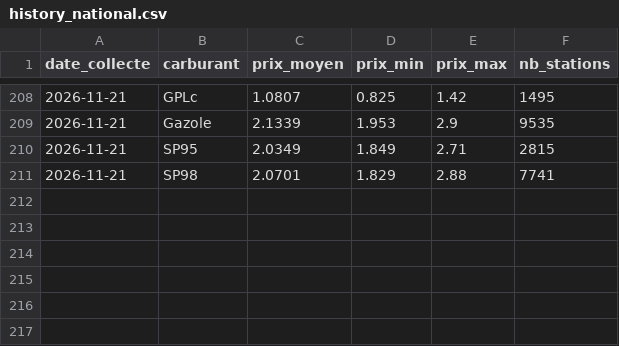
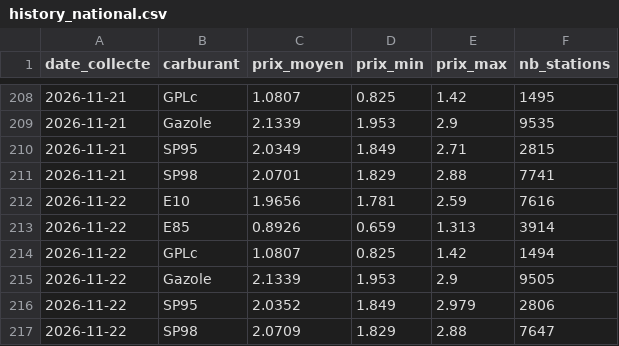
Before and after one commit to Wissemm697/CarburantFrance, a CSV file: data/history_national.csv, drawn as a sheet; only a part is shown, gaps mark what is left out.

```diff
--- a/data/history_national.csv
+++ b/data/history_national.csv
@@ -211 +211,7 @@ date_collecte,carburant,prix_moyen,prix_min,prix_max,nb_stations
 2026-11-21,SP98,2.0701,1.829,2.88,7741
+2026-11-22,E10,1.9656,1.781,2.59,7616
+2026-11-22,E85,0.8926,0.659,1.313,3914
+2026-11-22,GPLc,1.0807,0.825,1.42,1494
+2026-11-22,Gazole,2.1339,1.953,2.9,9505
+2026-11-22,SP95,2.0352,1.849,2.979,2806
+2026-11-22,SP98,2.0709,1.829,2.88,7647
```
Also changed, not shown: data/latest.csv, 1 other file.
